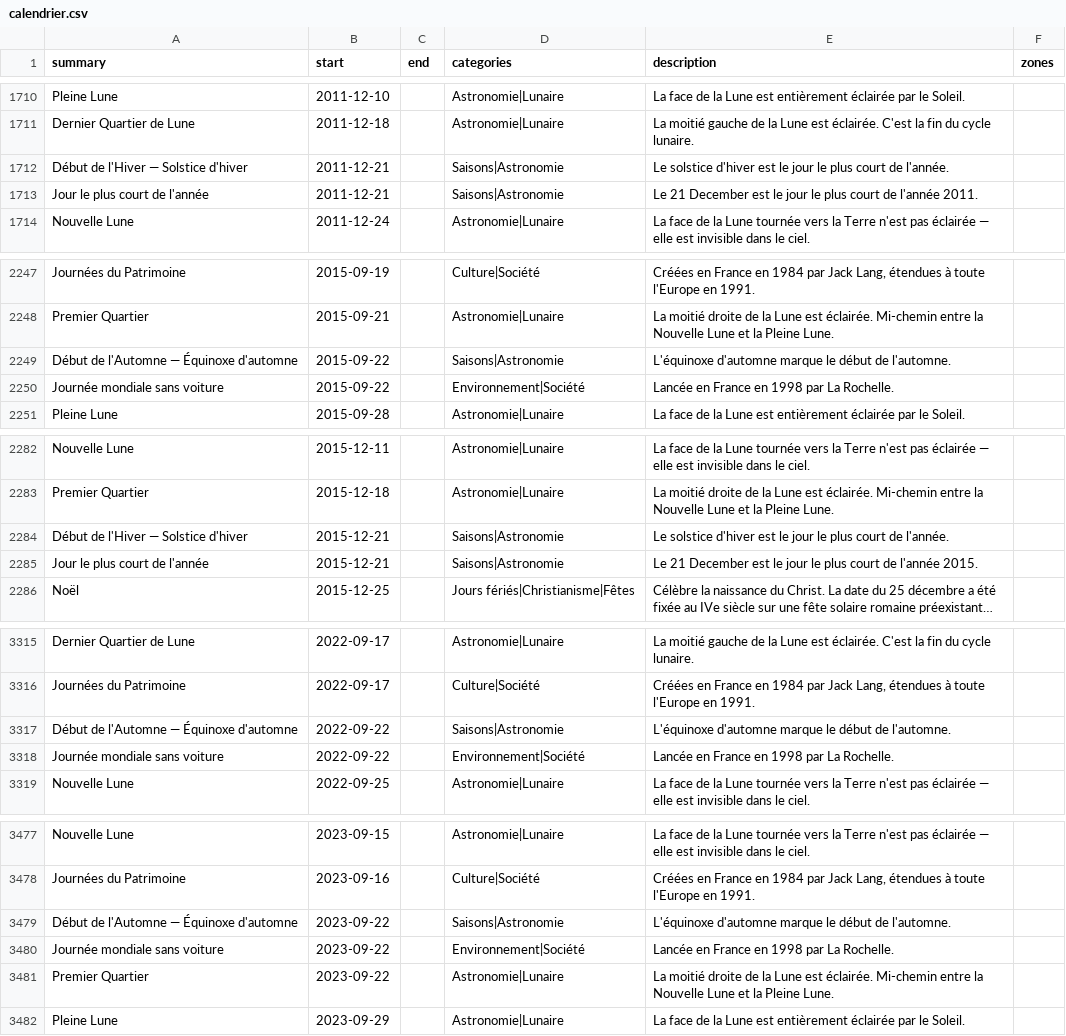
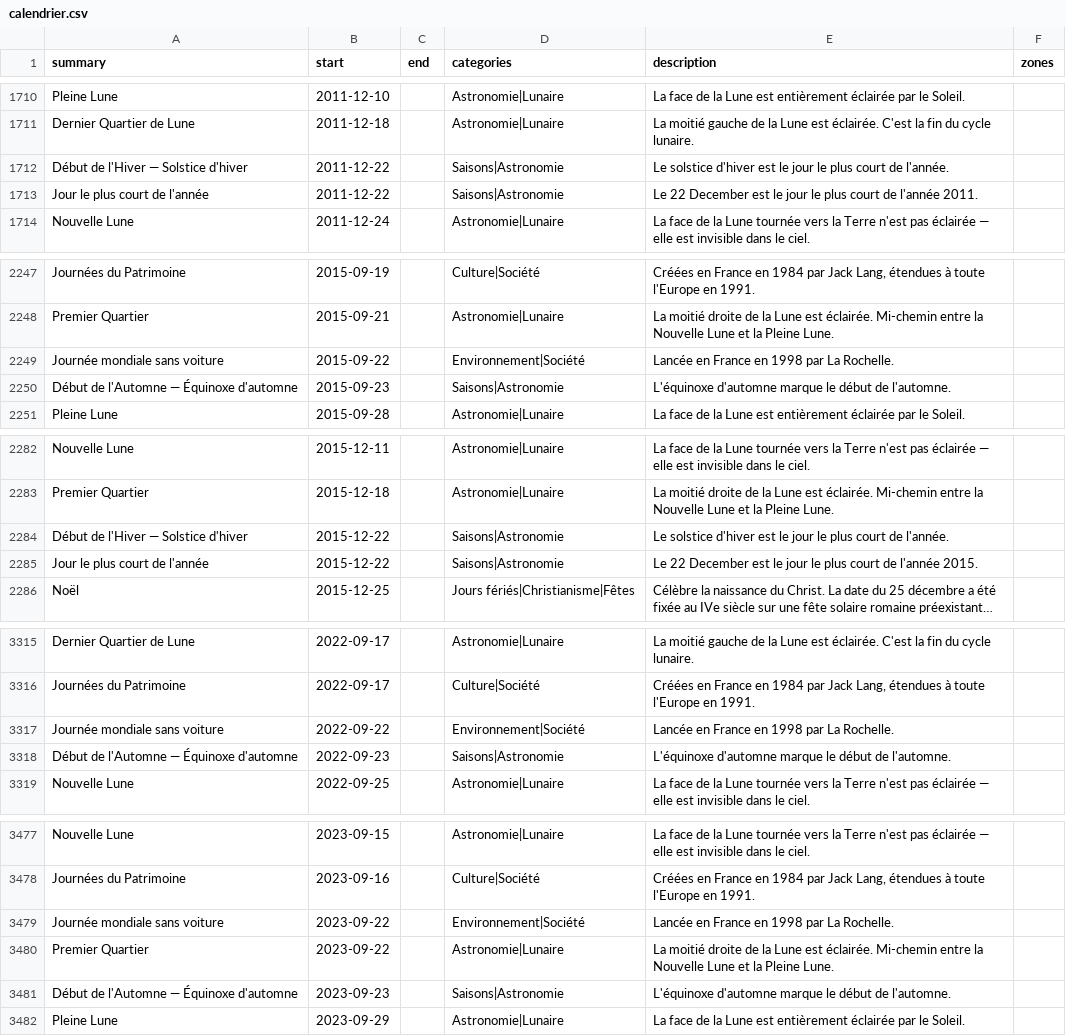
Before and after one commit to TiboTsr/calendrier-france-ics, a CSV file: calendrier.csv, drawn as a sheet; only a part is shown, gaps mark what is left out; long unchanged cells end in …; removed rows and columns are numbered as before the commit, all else as after; the diff covers the shown part only; the diff names each change by its address in the sheet, - before the commit and + after, or states it on an @@ line.

```diff
--- a/calendrier.csv
+++ b/calendrier.csv
-B1712:B1713 (start): 2011-12-21
+B1712:B1713 (start): 2011-12-22
-E1713 (description): Le 21 December est…
+E1713 (description): Le 22 December est…
-row 2249: Début de l'Automne — Équinoxe d'automne | 2015-09-22 |  | Saisons|Astronomie | L'équinoxe d'automne marque le début de l'automne.
+row 2250: Début de l'Automne — Équinoxe d'automne | 2015-09-23 |  | Saisons|Astronomie | L'équinoxe d'automne marque le début de l'automne.
-B2284:B2285 (start): 2015-12-21
+B2284:B2285 (start): 2015-12-22
-E2285 (description): Le 21 December est…
+E2285 (description): Le 22 December est…
-row 3317: Début de l'Automne — Équinoxe d'automne | 2022-09-22 |  | Saisons|Astronomie | L'équinoxe d'automne marque le début de l'automne.
+row 3318: Début de l'Automne — Équinoxe d'automne | 2022-09-23 |  | Saisons|Astronomie | L'équinoxe d'automne marque le début de l'automne.
-row 3479: Début de l'Automne — Équinoxe d'automne | 2023-09-22 |  | Saisons|Astronomie | L'équinoxe d'automne marque le début de l'automne.
+row 3481: Début de l'Automne — Équinoxe d'automne | 2023-09-23 |  | Saisons|Astronomie | L'équinoxe d'automne marque le début de l'automne.
```
Also changed, not shown: 5 added rows, 5 removed rows and 6 edited cells elsewhere in this file, 12 other files.
